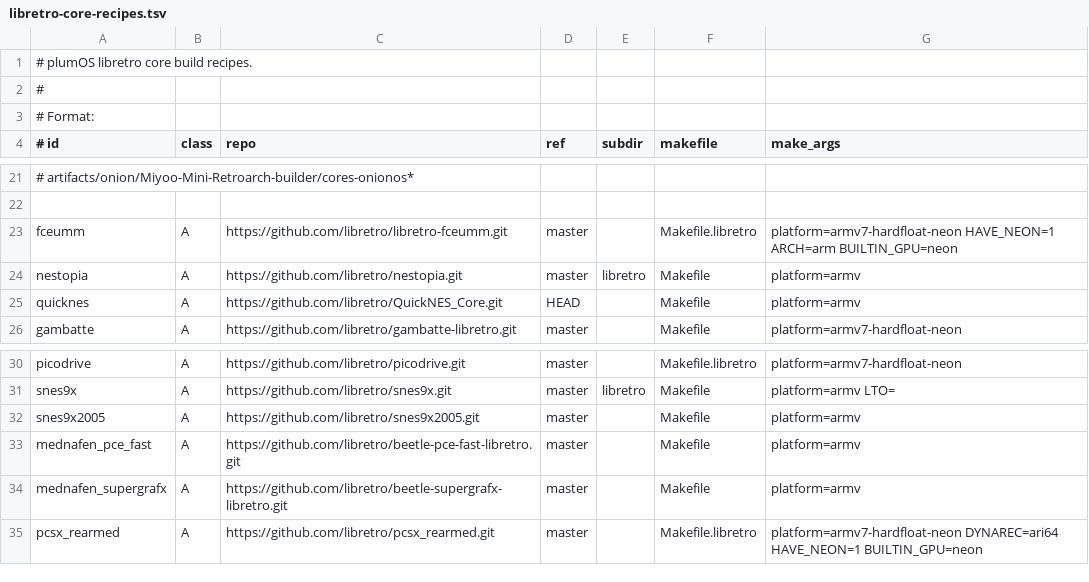
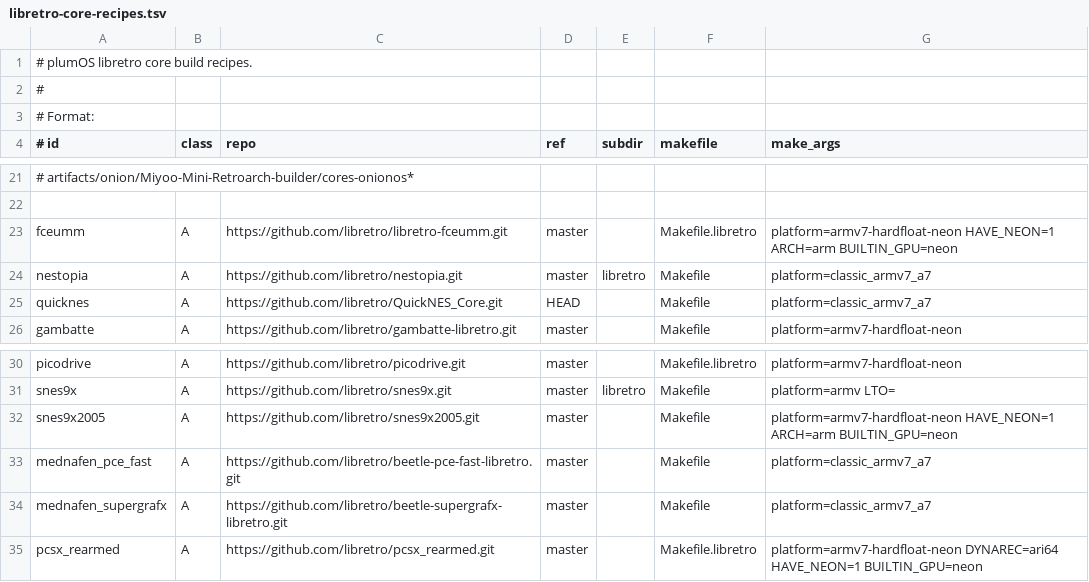
Before and after one commit to game-de-it/plumOS-A30, a TSV file: docker/plumos-toolchain/libretro-core-recipes.tsv, drawn as a sheet; only a part is shown, gaps mark what is left out.

Commit message:
Probe libretro core build options
Context: Core recipes need to be optimized one at a time before the final all-core build.

Changed: Add a single-core option probe script, record first probe results, and update five A/B recipes to the best verified candidate.

Verified: bash -n scripts/probe-libretro-core-options.sh docker/plumos-toolchain/scripts/build-libretro-cores.sh scripts/docker-build.sh; PLUMOS_CORE_FILTER=nestopia,quicknes,snes9x2005,mednafen_pce_fast,mednafen_supergrafx FAIL_ON_CORE_ERROR=1 JOBS=4 ./scripts/docker-build.sh libretro-cores; git diff --check.

```diff
--- a/docker/plumos-toolchain/libretro-core-recipes.tsv
+++ b/docker/plumos-toolchain/libretro-core-recipes.tsv
@@ -23,4 +23,4 @@
 fceumm|A|https://github.com/libretro/libretro-fceumm.git|master||Makefile.libretro|platform=armv7-hardfloat-neon HAVE_NEON=1 ARCH=arm BUILTIN_GPU=neon
-nestopia|A|https://github.com/libretro/nestopia.git|master|libretro|Makefile|platform=armv
-quicknes|A|https://github.com/libretro/QuickNES_Core.git|HEAD||Makefile|platform=armv
+nestopia|A|https://github.com/libretro/nestopia.git|master|libretro|Makefile|platform=classic_armv7_a7
+quicknes|A|https://github.com/libretro/QuickNES_Core.git|HEAD||Makefile|platform=classic_armv7_a7
 gambatte|A|https://github.com/libretro/gambatte-libretro.git|master||Makefile|platform=armv7-hardfloat-neon
@@ -31,5 +31,5 @@ picodrive|A|https://github.com/libretro/picodrive.git|master||Makefile.libretro|
 snes9x|A|https://github.com/libretro/snes9x.git|master|libretro|Makefile|platform=armv LTO=
-snes9x2005|A|https://github.com/libretro/snes9x2005.git|master||Makefile|platform=armv
-mednafen_pce_fast|A|https://github.com/libretro/beetle-pce-fast-libretro.git|master||Makefile|platform=armv
-mednafen_supergrafx|A|https://github.com/libretro/beetle-supergrafx-libretro.git|master||Makefile|platform=armv
+snes9x2005|A|https://github.com/libretro/snes9x2005.git|master||Makefile|platform=armv7-hardfloat-neon HAVE_NEON=1 ARCH=arm BUILTIN_GPU=neon
+mednafen_pce_fast|A|https://github.com/libretro/beetle-pce-fast-libretro.git|master||Makefile|platform=classic_armv7_a7
+mednafen_supergrafx|A|https://github.com/libretro/beetle-supergrafx-libretro.git|master||Makefile|platform=classic_armv7_a7
 pcsx_rearmed|A|https://github.com/libretro/pcsx_rearmed.git|master||Makefile.libretro|platform=armv7-hardfloat-neon DYNAREC=ari64 HAVE_NEON=1 BUILTIN_GPU=neon
```
Also changed, not shown: docs/libretro-core-version-inventory.tsv, 3 other files.
